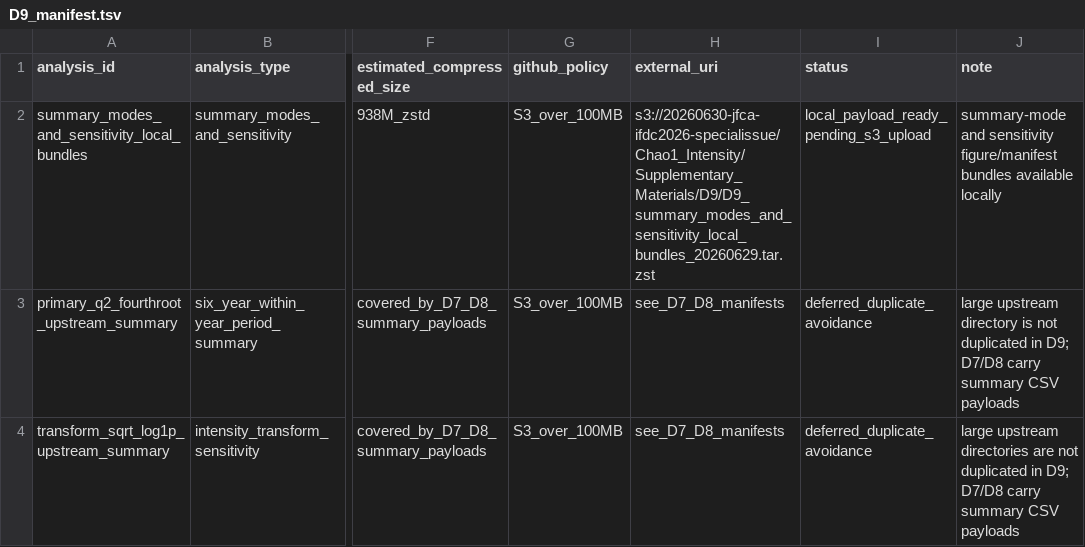
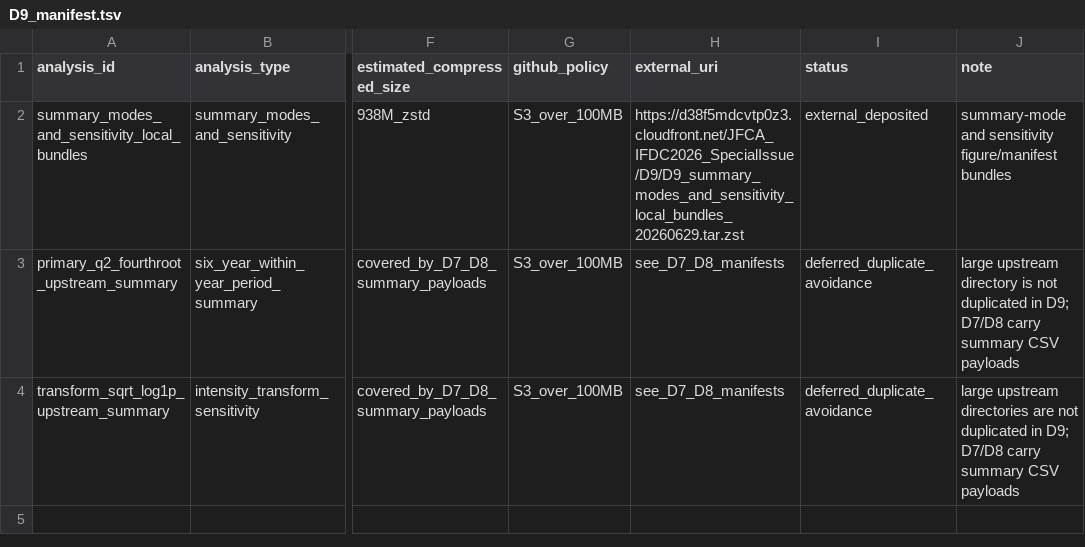
Before and after one commit to SonyCSL/20260630_JFCA_IFDC2026_SpecialIssue, a TSV file: Supplementary_Materials/D9/D9_manifest.tsv, drawn as a sheet; only a part is shown, gaps mark what is left out; the diff names each change by its address in the sheet, - before the commit and + after, or states it on an @@ line.

```diff
--- a/Supplementary_Materials/D9/D9_manifest.tsv
+++ b/Supplementary_Materials/D9/D9_manifest.tsv
-H2 (external_uri): s3://20260630-jfca-ifdc2026-specialissue/Chao1_Intensity/Supplementary_Materials/D9/D9_summary_modes_and_sensitivity_local_bundles_20260629.tar.zst
+H2 (external_uri): https://d38f5mdcvtp0z3.cloudfront.net/JFCA_IFDC2026_SpecialIssue/D9/D9_summary_modes_and_sensitivity_local_bundles_20260629.tar.zst
-I2 (status): local_payload_ready_pending_s3_upload
+I2 (status): external_deposited
-J2 (note): …figure/manifest bundles available locally
+J2 (note): …figure/manifest bundles
```
Also changed, not shown: Supplementary_Materials/D10/D10_manifest.tsv, Supplementary_Materials/D7/D7_manifest.tsv, 6 other files.
